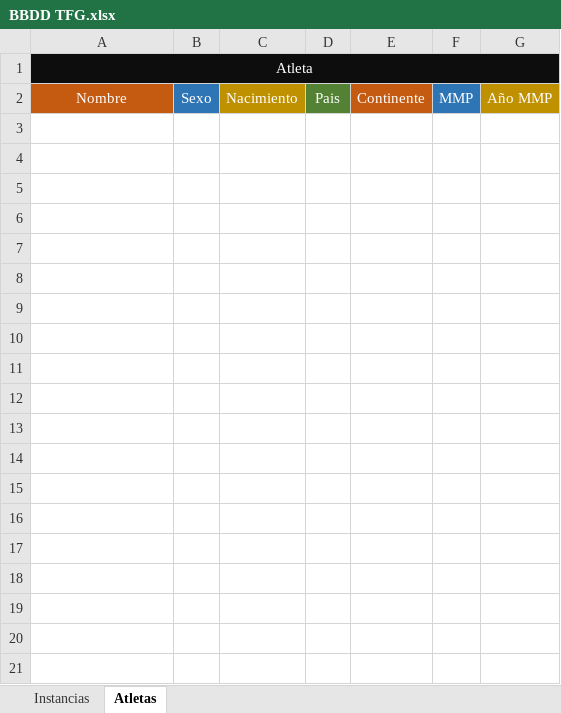
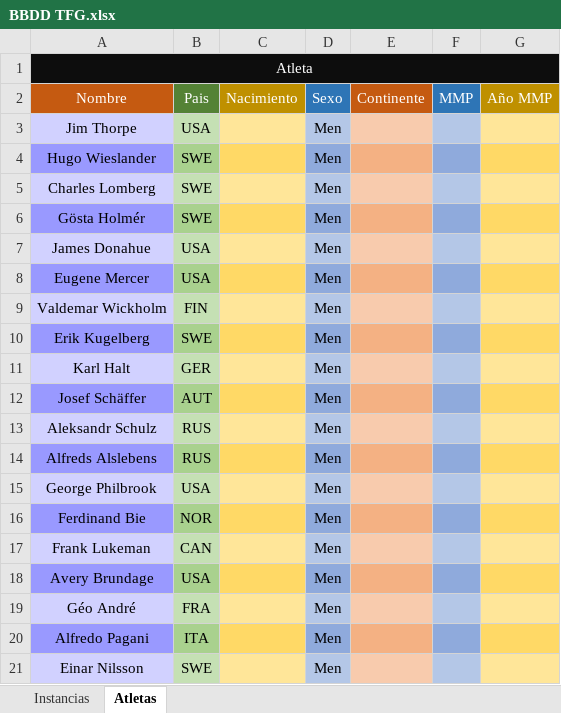
Before and after one commit to RaulCapellanFernandez/DecatlonEstadistics, an Excel workbook: Data Base Excel/BBDD TFG.xlsx, sheet Atletas, drawn as a sheet; only a part is shown; values as stored, in another font and other column widths than the file's, no borders; the diff covers the shown part only; the diff names each change by its address in the sheet, - before the commit and + after, or states it on an @@ line.

```diff
--- a/Data Base Excel/BBDD TFG.xlsx (sheet Atletas)
+++ b/Data Base Excel/BBDD TFG.xlsx (sheet Atletas)
-B2: Sexo
+B2: Pais
-B2 fill: #2E75B6
+B2 fill: #548235
-D2: Pais
+D2: Sexo
-D2 fill: #548235
+D2 fill: #2E75B6
+row 3: Jim Thorpe | USA |  | Men
+row 4: Hugo Wieslander | SWE |  | Men
+row 5: Charles Lomberg | SWE |  | Men
+row 6: Gösta Holmér | SWE |  | Men
+row 7: James Donahue | USA |  | Men
+row 8: Eugene Mercer | USA |  | Men
+row 9: Valdemar Wickholm | FIN |  | Men
+row 10: Erik Kugelberg | SWE |  | Men
+row 11: Karl Halt | GER |  | Men
+row 12: Josef Schäffer | AUT |  | Men
+row 13: Aleksandr Schulz | RUS |  | Men
+row 14: Alfreds Alslebens | RUS |  | Men
+row 15: George Philbrook | USA |  | Men
+row 16: Ferdinand Bie | NOR |  | Men
+row 17: Frank Lukeman | CAN |  | Men
+row 18: Avery Brundage | USA |  | Men
+row 19: Géo André | FRA |  | Men
+row 20: Alfredo Pagani | ITA |  | Men
+row 21: Einar Nilsson | SWE |  | Men
```
Also changed, not shown: 79 added rows elsewhere in this sheet, sheet Instancias.
